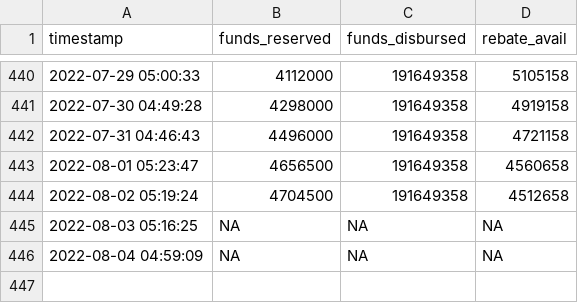
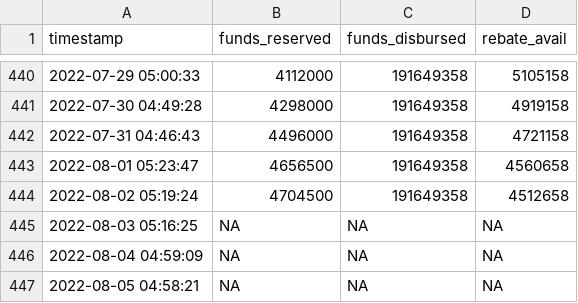
Before and after one commit to schckngs/CleanBC_Rebates, a CSV file: CleanBC_Rebate_Funds_backup.csv, drawn as a sheet; only a part is shown, gaps mark what is left out.

```diff
--- a/CleanBC_Rebate_Funds_backup.csv
+++ b/CleanBC_Rebate_Funds_backup.csv
@@ -446 +446,2 @@ timestamp,funds_reserved,funds_disbursed,rebate_avail
 2022-08-04 04:59:09,NA,NA,NA
+2022-08-05 04:58:21,NA,NA,NA
```
Also changed, not shown: CleanBC_Rebate_Funds.csv, 1 other file.
